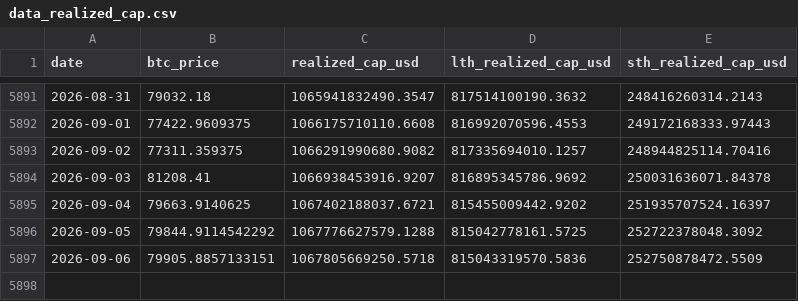
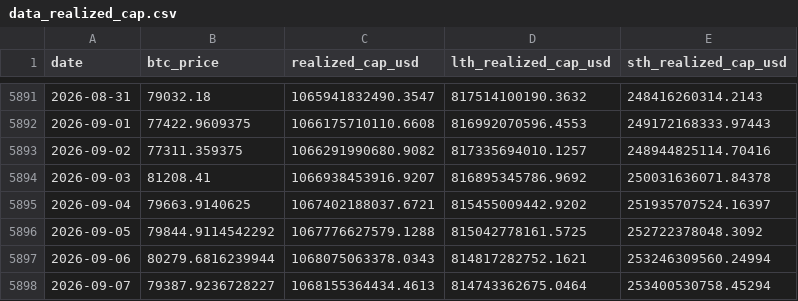
Before and after one commit to yudiyanto88/Onchain-Dashboard, a CSV file: data_realized_cap.csv, drawn as a sheet; only a part is shown, gaps mark what is left out.

```diff
--- a/data_realized_cap.csv
+++ b/data_realized_cap.csv
@@ -5896,2 +5896,3 @@ date,btc_price,realized_cap_usd,lth_realized_cap_usd,sth_realized_cap_usd
 2026-09-05,79844.9114542292,1067776627579.1288,815042778161.5725,252722378048.3092
-2026-09-06,79905.8857133151,1067805669250.5718,815043319570.5836,252750878472.5509
+2026-09-06,80279.6816239944,1068075063378.0343,814817282752.1621,253246309560.24994
+2026-09-07,79387.9236728227,1068155364434.4613,814743362675.0464,253400530758.45294
```
Also changed, not shown: data_cdd.csv, data_momentum.csv, 13 other files.
